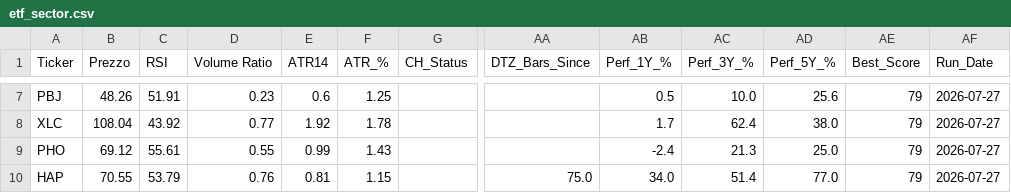
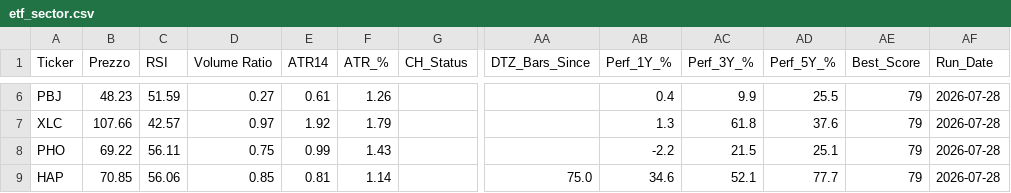
Before and after one commit to nikthetrip/Patterns-Screener, a CSV file: data/etf_sector.csv, drawn as a sheet; only a part is shown, gaps mark what is left out; addresses are those after the commit; the diff covers the shown part only; the diff names each change by its address in the sheet, - before the commit and + after, or states it on an @@ line.

```diff
--- a/data/etf_sector.csv
+++ b/data/etf_sector.csv
-B6 (Prezzo): 48.26
+B6 (Prezzo): 48.23
-C6 (RSI): 51.91
+C6 (RSI): 51.59
-D6 (Volume Ratio): 0.23
+D6 (Volume Ratio): 0.27
-E6 (ATR14): 0.6
+E6 (ATR14): 0.61
-F6 (ATR_%): 1.25
+F6 (ATR_%): 1.26
-AB6 (Perf_1Y_%): 0.5
+AB6 (Perf_1Y_%): 0.4
-AC6 (Perf_3Y_%): 10.0
+AC6 (Perf_3Y_%): 9.9
-AD6 (Perf_5Y_%): 25.6
+AD6 (Perf_5Y_%): 25.5
-AF6:AF9 (Run_Date): 2026-07-27
+AF6:AF9 (Run_Date): 2026-07-28
-B7 (Prezzo): 108.04
+B7 (Prezzo): 107.66
-C7 (RSI): 43.92
+C7 (RSI): 42.57
-D7 (Volume Ratio): 0.77
+D7 (Volume Ratio): 0.97
-F7 (ATR_%): 1.78
+F7 (ATR_%): 1.79
-AB7 (Perf_1Y_%): 1.7
+AB7 (Perf_1Y_%): 1.3
-AC7 (Perf_3Y_%): 62.4
+AC7 (Perf_3Y_%): 61.8
-AD7 (Perf_5Y_%): 38.0
+AD7 (Perf_5Y_%): 37.6
-B8 (Prezzo): 69.12
+B8 (Prezzo): 69.22
-C8 (RSI): 55.61
+C8 (RSI): 56.11
-D8 (Volume Ratio): 0.55
+D8 (Volume Ratio): 0.75
-AB8 (Perf_1Y_%): -2.4
+AB8 (Perf_1Y_%): -2.2
-AC8 (Perf_3Y_%): 21.3
+AC8 (Perf_3Y_%): 21.5
-AD8 (Perf_5Y_%): 25.0
+AD8 (Perf_5Y_%): 25.1
-B9 (Prezzo): 70.55
+B9 (Prezzo): 70.85
-C9 (RSI): 53.79
+C9 (RSI): 56.06
-D9 (Volume Ratio): 0.76
+D9 (Volume Ratio): 0.85
-F9 (ATR_%): 1.15
+F9 (ATR_%): 1.14
-AB9 (Perf_1Y_%): 34.0
+AB9 (Perf_1Y_%): 34.6
-AC9 (Perf_3Y_%): 51.4
+AC9 (Perf_3Y_%): 52.1
-AD9 (Perf_5Y_%): 77.0
+AD9 (Perf_5Y_%): 77.7
```
Also changed, not shown: 1 removed row and 145 edited cells elsewhere in this file, data/etf_info.csv, data/stocks_4H.csv, 4 other files.
